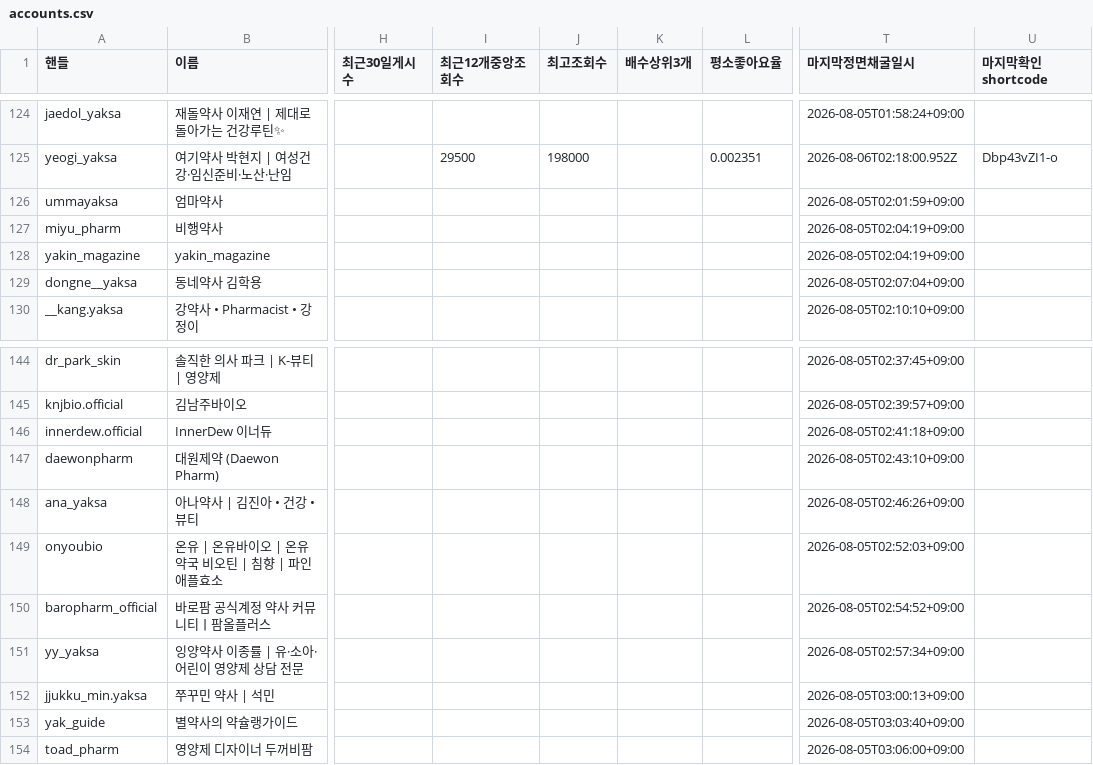
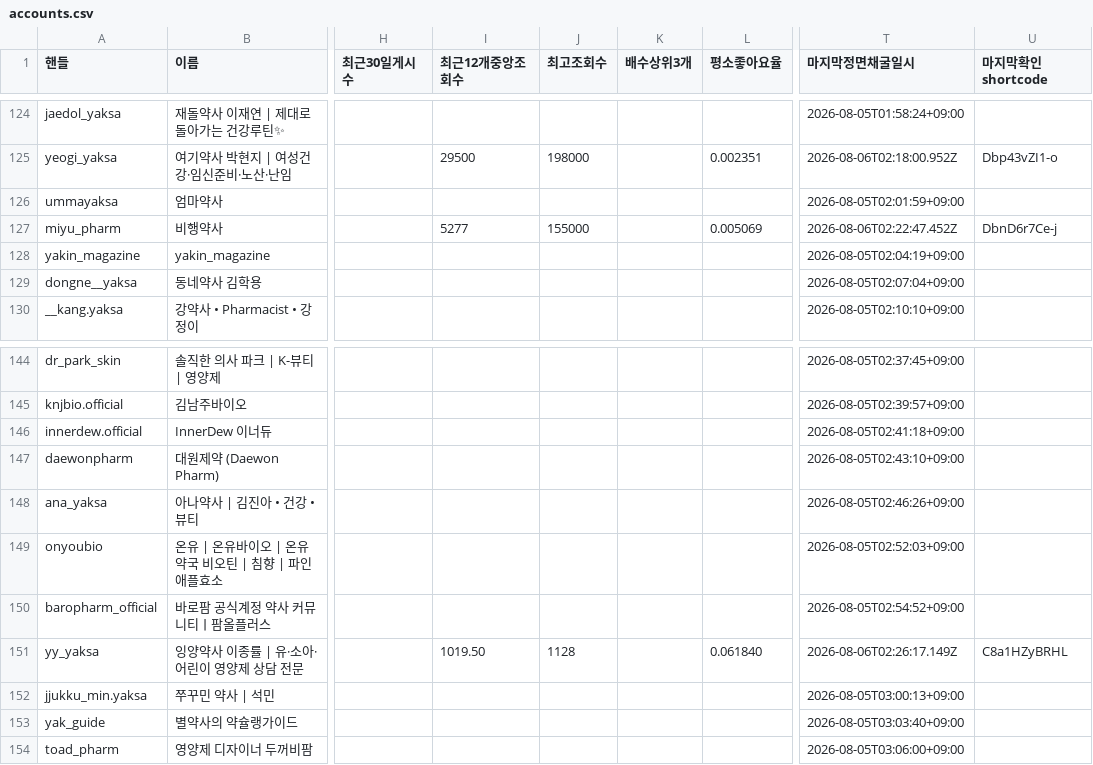
Before and after one commit to yeohj0710/pharm-social-intelligence, a CSV file: public/data/accounts.csv, drawn as a sheet; only a part is shown, gaps mark what is left out; the diff names each change by its address in the sheet, - before the commit and + after, or states it on an @@ line.

Commit message:
feat: mine 100 Instagram accounts in in-app browser
Persist 100 account queue outcomes, reel observations, and the in-app-browser mining state.

```diff
--- a/public/data/accounts.csv
+++ b/public/data/accounts.csv
-I127 (최근12개중앙조회수): (empty)
+I127 (최근12개중앙조회수): 5277
-J127 (최고조회수): (empty)
+J127 (최고조회수): 155000
-L127 (평소좋아요율): (empty)
+L127 (평소좋아요율): 0.005069
-T127 (마지막정면채굴일시): 2026-08-05T02:04:19+09:00
+T127 (마지막정면채굴일시): 2026-08-06T02:22:47.452Z
-U127 (마지막확인shortcode): (empty)
+U127 (마지막확인shortcode): DbnD6r7Ce-j
-I151 (최근12개중앙조회수): (empty)
+I151 (최근12개중앙조회수): 1019.50
-J151 (최고조회수): (empty)
+J151 (최고조회수): 1128
-L151 (평소좋아요율): (empty)
+L151 (평소좋아요율): 0.061840
-T151 (마지막정면채굴일시): 2026-08-05T02:57:34+09:00
+T151 (마지막정면채굴일시): 2026-08-06T02:26:17.149Z
-U151 (마지막확인shortcode): (empty)
+U151 (마지막확인shortcode): C8a1HZyBRHL
```
Also changed, not shown: work/QUEUE.csv, 3 other files.
